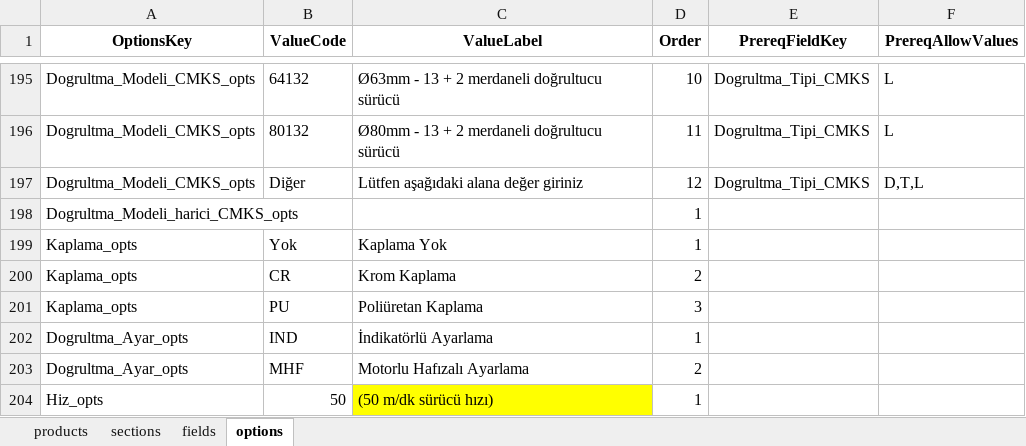
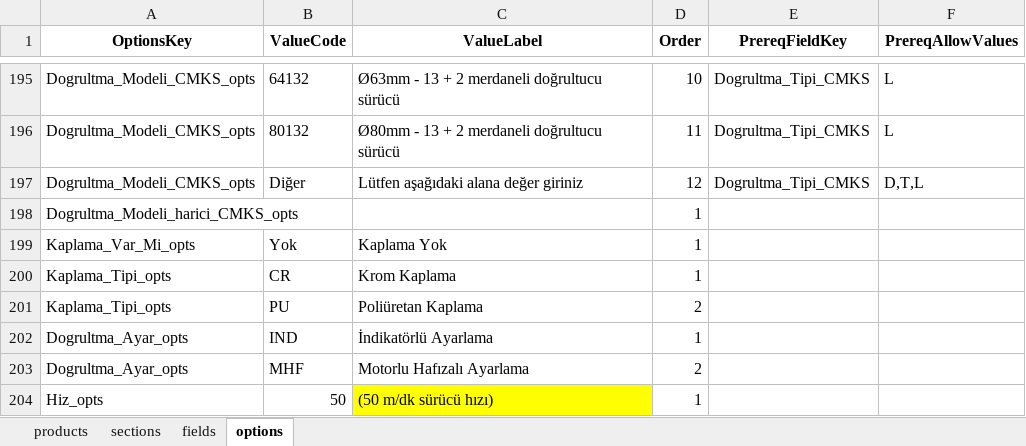
Before and after one commit to hsnylmz1837/uzun_kod_olustur_v19_patch2, an Excel workbook: data/schema.xlsx, sheet options, drawn as a sheet; only a part is shown, gaps mark what is left out; values as stored, in another font and other column widths than the file's, no borders; the diff names each change by its address in the sheet, - before the commit and + after, or states it on an @@ line.

```diff
--- a/data/schema.xlsx (sheet options)
+++ b/data/schema.xlsx (sheet options)
-A199 (OptionsKey): Kaplama_opts
+A199 (OptionsKey): Kaplama_Var_Mi_opts
-A200:A201 (OptionsKey): Kaplama_opts
+A200:A201 (OptionsKey): Kaplama_Tipi_opts
-D200 (Order): 2
+D200 (Order): 1
-D201 (Order): 3
+D201 (Order): 2
```
Also changed, not shown: sheet sections, sheet fields.
